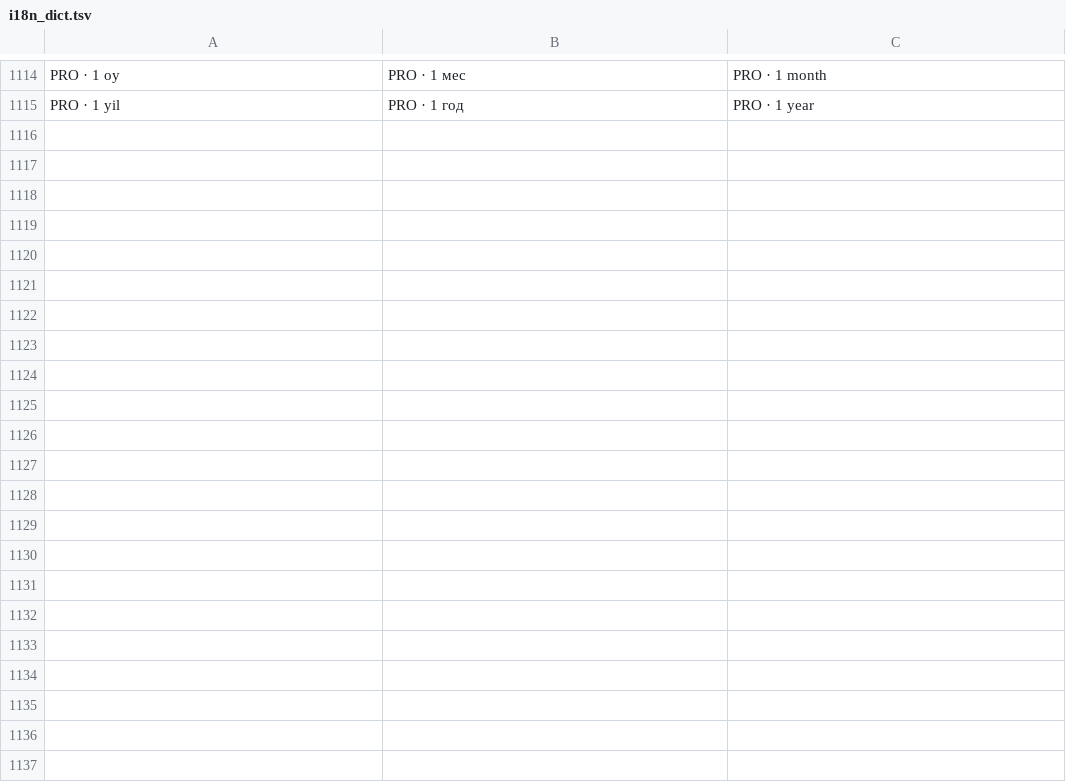
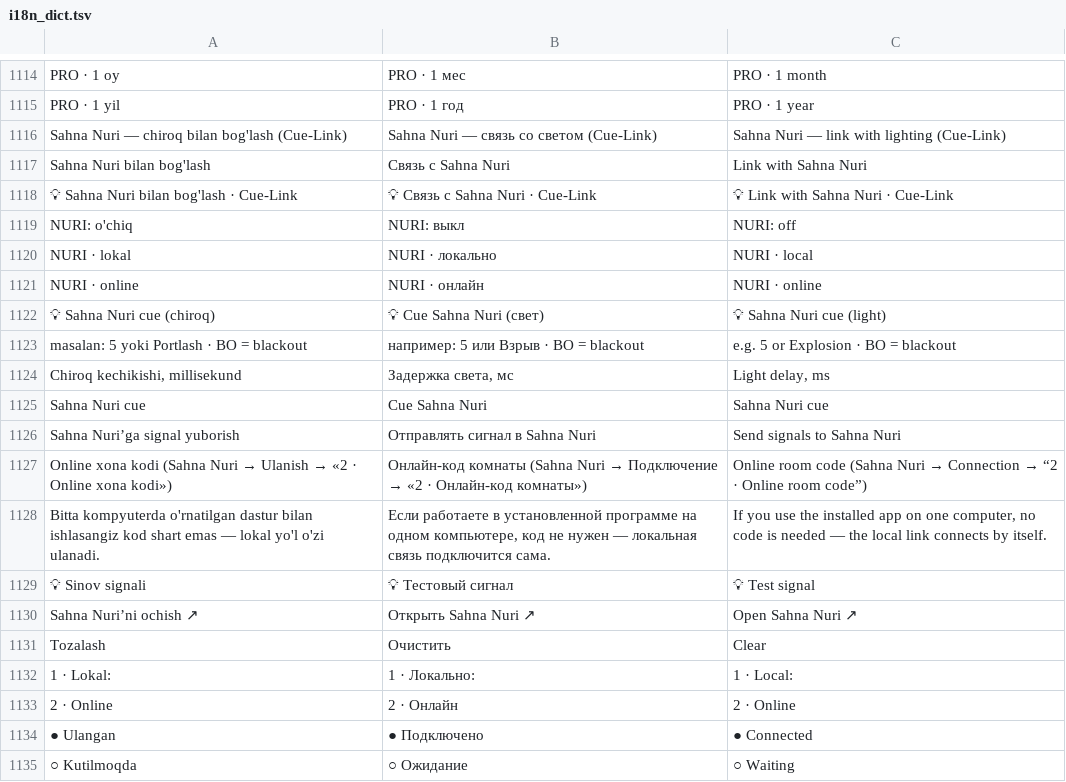
Before and after one commit to alifrecords/SAHNA-OVOZI, a TSV file: src/i18n_dict.tsv, drawn as a sheet; only a part is shown, gaps mark what is left out; the diff covers the shown part only; the diff names each change by its address in the sheet, - before the commit and + after, or states it on an @@ line.

```diff
--- a/src/i18n_dict.tsv
+++ b/src/i18n_dict.tsv
+row 1116: Sahna Nuri — chiroq bilan bog'lash (Cue-Link) | Sahna Nuri — связь со светом (Cue-Link) | Sahna Nuri — link with lighting (Cue-Link)
+row 1117: Sahna Nuri bilan bog'lash | Связь с Sahna Nuri | Link with Sahna Nuri
+row 1118: 💡 Sahna Nuri bilan bog'lash · Cue-Link | 💡 Связь с Sahna Nuri · Cue-Link | 💡 Link with Sahna Nuri · Cue-Link
+row 1119: NURI: o'chiq | NURI: выкл | NURI: off
+row 1120: NURI · lokal | NURI · локально | NURI · local
+row 1121: NURI · online | NURI · онлайн | NURI · online
+row 1122: 💡 Sahna Nuri cue (chiroq) | 💡 Cue Sahna Nuri (свет) | 💡 Sahna Nuri cue (light)
+row 1123: masalan: 5 yoki Portlash · BO = blackout | например: 5 или Взрыв · BO = blackout | e.g. 5 or Explosion · BO = blackout
+row 1124: Chiroq kechikishi, millisekund | Задержка света, мс | Light delay, ms
+row 1125: Sahna Nuri cue | Cue Sahna Nuri | Sahna Nuri cue
+row 1126: Sahna Nuri’ga signal yuborish | Отправлять сигнал в Sahna Nuri | Send signals to Sahna Nuri
+row 1127: Online xona kodi (Sahna Nuri → Ulanish → «2 · Online xona kodi») | Онлайн-код комнаты (Sahna Nuri → Подключение → «2 · Онлайн-код комнаты») | Online room code (Sahna Nuri → Connection → “2 · Online room code”)
+row 1128: Bitta kompyuterda o'rnatilgan dastur bilan ishlasangiz kod shart emas — lokal yo'l o'zi ulanadi. | Если работаете в установленной программе на одном компьютере, код не нужен — локальная связь подключится сама. | If you use the installed app on one computer, no code is needed — the local link connects by itself.
+row 1129: 💡 Sinov signali | 💡 Тестовый сигнал | 💡 Test signal
+row 1130: Sahna Nuri’ni ochish ↗ | Открыть Sahna Nuri ↗ | Open Sahna Nuri ↗
+row 1131: Tozalash | Очистить | Clear
+row 1132: 1 · Lokal: | 1 · Локально: | 1 · Local:
+row 1133: 2 · Online | 2 · Онлайн | 2 · Online
+row 1134: ● Ulangan | ● Подключено | ● Connected
+row 1135: ○ Kutilmoqda | ○ Ожидание | ○ Waiting
```
Also changed, not shown: 18 added rows elsewhere in this file, 8 other files.
